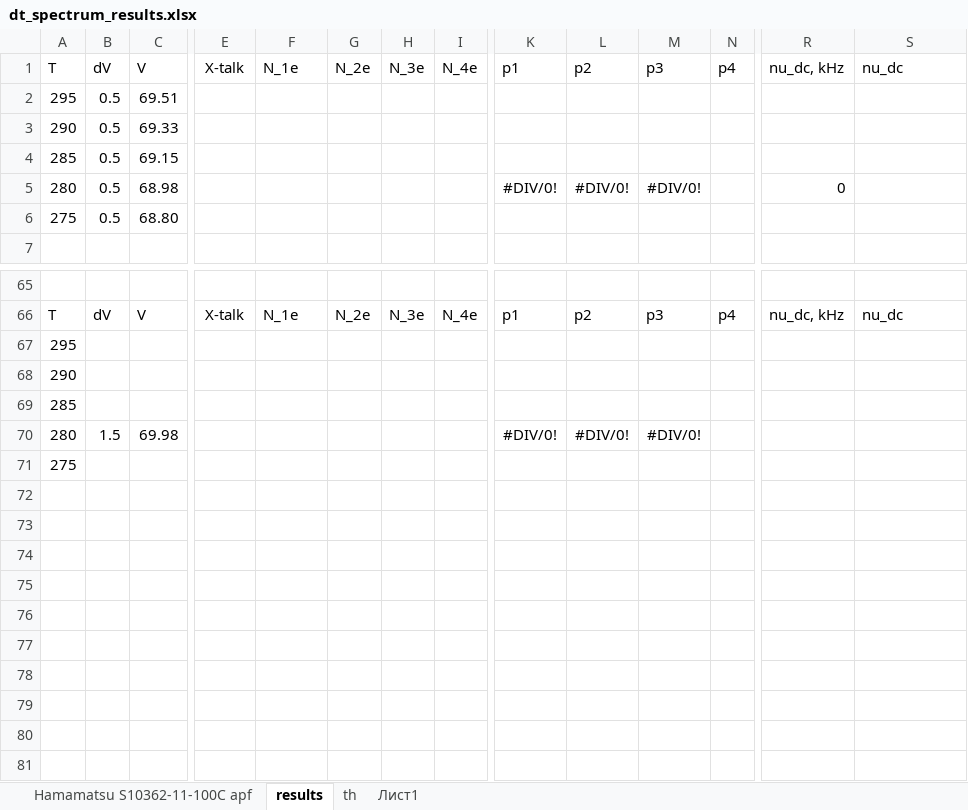
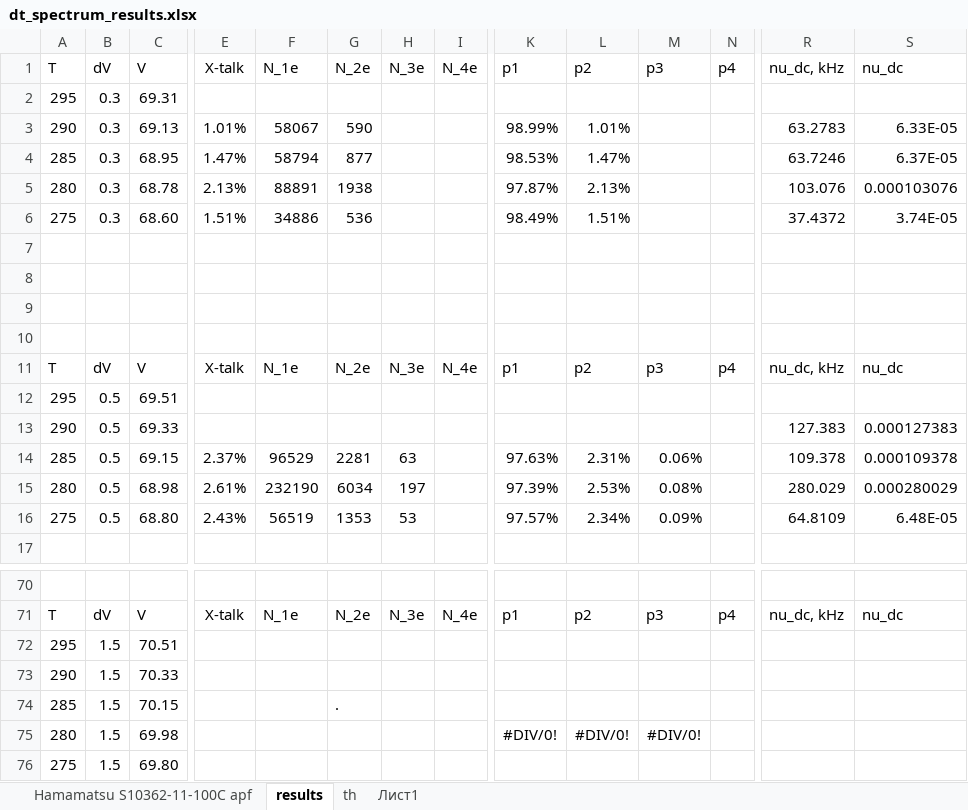
Before and after one commit to Vlad-ole/Afterpulsing, an Excel workbook: AP_DC_X-talk/dt_spectrum_results.xlsx, sheet results, drawn as a sheet; only a part is shown, gaps mark what is left out; values as stored, in another font and other column widths than the file's, no borders; charts and pictures not drawn; removed rows and columns are numbered as before the commit, all else as after; rows hold the shown columns only; the diff covers the shown part only; the diff names each change by its address in the sheet, - before the commit and + after, or states it on an @@ line.

```diff
--- a/AP_DC_X-talk/dt_spectrum_results.xlsx (sheet results)
+++ b/AP_DC_X-talk/dt_spectrum_results.xlsx (sheet results)
+row 2: 295 | 0.3 | 69.31
+row 3: 290 | 0.3 | 69.13 | 1.01% | 58067 | 590 |  |  | 98.99% | 1.01% |  |  | 63.2783 | 6.33E-05
+row 4: 285 | 0.3 | 68.95 | 1.47% | 58794 | 877 |  |  | 98.53% | 1.47% |  |  | 63.7246 | 6.37E-05
+row 5: 280 | 0.3 | 68.78 | 2.13% | 88891 | 1938 |  |  | 97.87% | 2.13% |  |  | 103.076 | 0.000103076
+row 6: 275 | 0.3 | 68.60 | 1.51% | 34886 | 536 |  |  | 98.49% | 1.51% |  |  | 37.4372 | 3.74E-05
+row 7: (empty)
+row 8: (empty)
+row 9: (empty)
+row 10: (empty)
+row 11: T | dV | V | X-talk | N_1e | N_2e | N_3e | N_4e | p1 | p2 | p3 | p4 | nu_dc, kHz | nu_dc
-row 3: 290 | 0.5 | 69.33
-row 4: 285 | 0.5 | 69.15
-row 5: 280 | 0.5 | 68.98 |  |  |  |  |  | #DIV/0! | #DIV/0! | #DIV/0! |  | 0
-row 6: 275 | 0.5 | 68.80
+row 13: 290 | 0.5 | 69.33 |  |  |  |  |  |  |  |  |  | 127.383 | 0.000127383
+row 14: 285 | 0.5 | 69.15 | 2.37% | 96529 | 2281 | 63 |  | 97.63% | 2.31% | 0.06% |  | 109.378 | 0.000109378
+row 15: 280 | 0.5 | 68.98 | 2.61% | 232190 | 6034 | 197 |  | 97.39% | 2.53% | 0.08% |  | 280.029 | 0.000280029
+row 16: 275 | 0.5 | 68.80 | 2.43% | 56519 | 1353 | 53 |  | 97.57% | 2.34% | 0.09% |  | 64.8109 | 6.48E-05
-B72:B73: (empty)
+B72:B73: 1.5
-C72: (empty)
+C72: 70.51
-C73: (empty)
+C73: 70.33
-row 69: 285
+row 74: 285 | 1.5 | 70.15 |  |  | .
-B76: (empty)
+B76: 1.5
-C76: (empty)
+C76: 69.80
```
Also changed, not shown: 5 removed rows and 101 edited cells elsewhere in this sheet, sheet Лист1, formulas that keep their value, charts or pictures, 3 other files.
